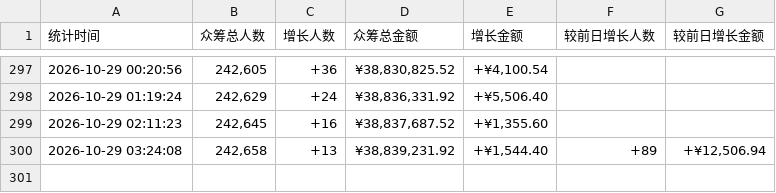
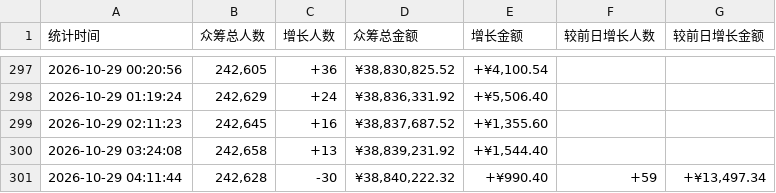
Before and after one commit to xrandzj/aixi2-stats, a TSV file: data/records-hourly.tsv, drawn as a sheet; only a part is shown, gaps mark what is left out.

```diff
--- a/data/records-hourly.tsv
+++ b/data/records-hourly.tsv
@@ -299,2 +299,3 @@
 2026-10-29 02:11:23	242,645	+16	¥38,837,687.52	+¥1,355.60		
-2026-10-29 03:24:08	242,658	+13	¥38,839,231.92	+¥1,544.40	+89	+¥12,506.94
+2026-10-29 03:24:08	242,658	+13	¥38,839,231.92	+¥1,544.40		
+2026-10-29 04:11:44	242,628	-30	¥38,840,222.32	+¥990.40	+59	+¥13,497.34
```
Also changed, not shown: 1 other file.
